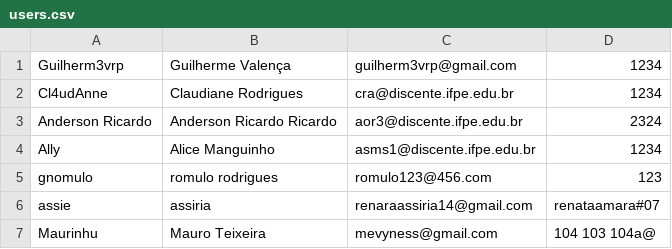
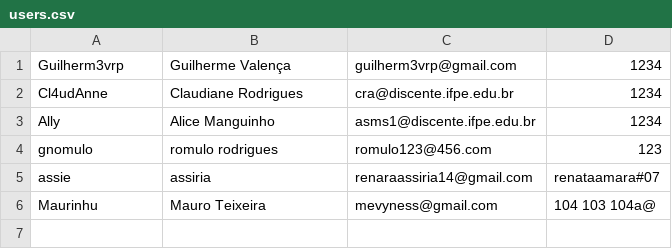
Before and after one commit to Guilhermevalenca/Gearing, a CSV file: src/user/users.csv, drawn as a sheet; the diff names each change by its address in the sheet, - before the commit and + after, or states it on an @@ line.

```diff
--- a/src/user/users.csv
+++ b/src/user/users.csv
-row 3: Anderson Ricardo | Anderson Ricardo Ricardo | aor3@discente.ifpe.edu.br | 2324
```
Also changed, not shown: src/cronogram/cronogram.csv, 26 other files.
